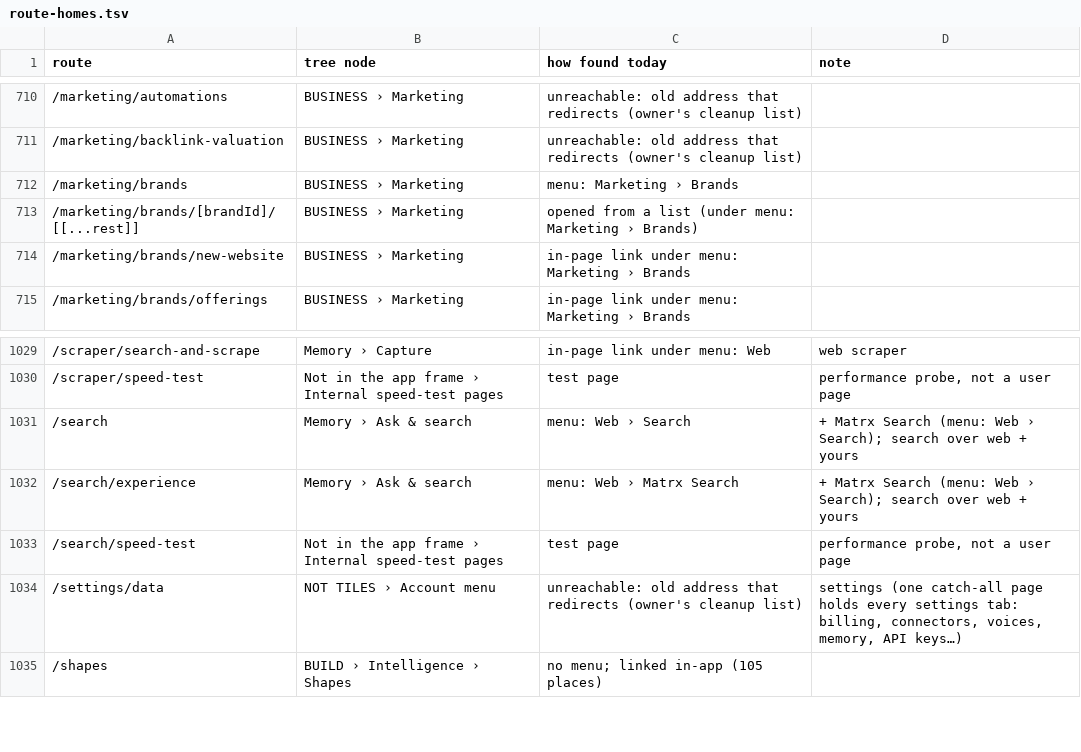
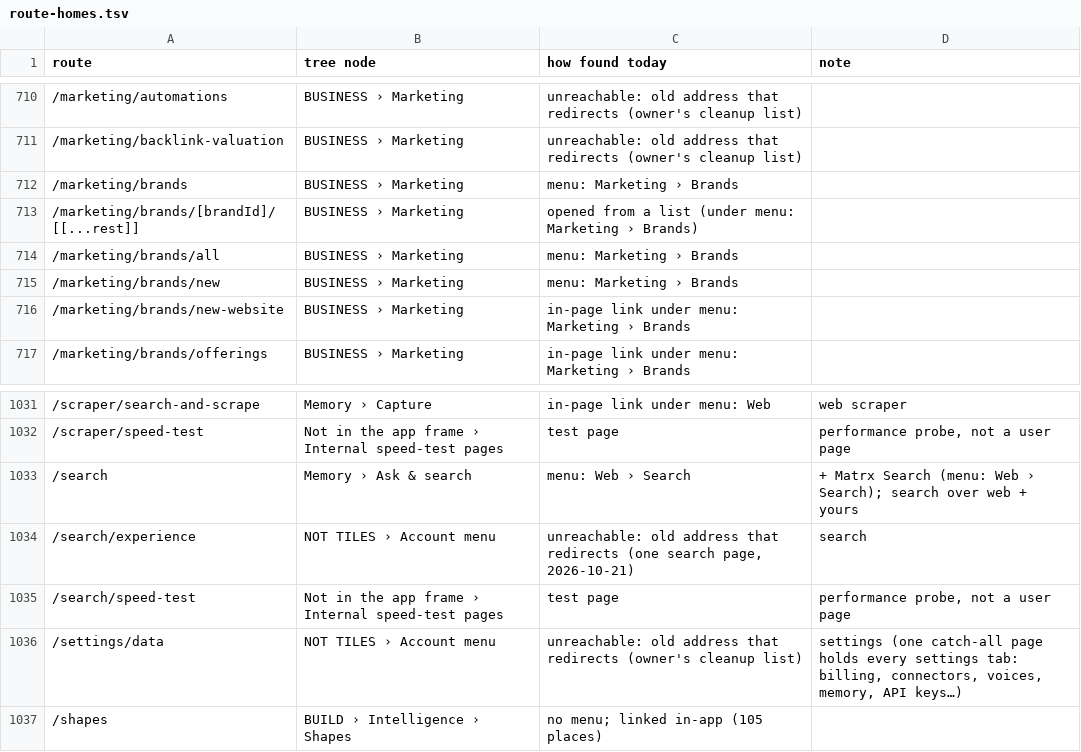
Before and after one commit to armanisadeghi/ai-matrx-admin, a TSV file: features/shell/frame/route-homes.tsv, drawn as a sheet; only a part is shown, gaps mark what is left out.

```diff
--- a/features/shell/frame/route-homes.tsv
+++ b/features/shell/frame/route-homes.tsv
@@ -713,2 +713,4 @@ route	tree node	how found today	note
 /marketing/brands/[brandId]/[[...rest]]	BUSINESS › Marketing	opened from a list (under menu: Marketing › Brands)	
+/marketing/brands/all	BUSINESS › Marketing	menu: Marketing › Brands	
+/marketing/brands/new	BUSINESS › Marketing	menu: Marketing › Brands	
 /marketing/brands/new-website	BUSINESS › Marketing	in-page link under menu: Marketing › Brands	
@@ -1031,3 +1033,3 @@ route	tree node	how found today	note
 /search	Memory › Ask & search	menu: Web › Search	+ Matrx Search (menu: Web › Search); search over web + yours
-/search/experience	Memory › Ask & search	menu: Web › Matrx Search	+ Matrx Search (menu: Web › Search); search over web + yours
+/search/experience	NOT TILES › Account menu	unreachable: old address that redirects (one search page, 2026-10-21)	search
 /search/speed-test	Not in the app frame › Internal speed-test pages	test page	performance probe, not a user page
```
Also changed, not shown: 16 other files.
